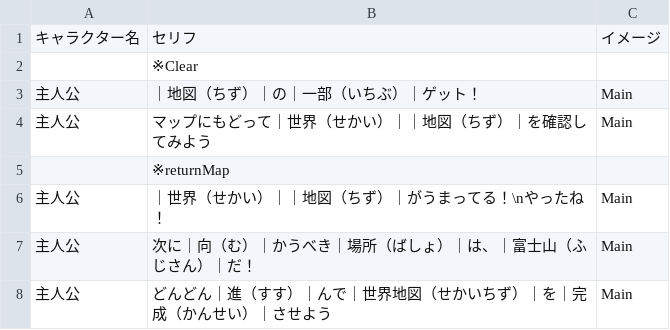
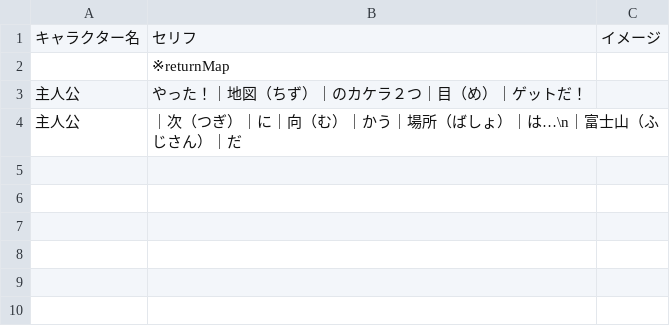
Before and after one commit to inouelab-waseda/unilab2025, a CSV file: unilab2025/bin/Debug/Conversation/Conv_stage2-3.csv, drawn as a sheet.

```diff
--- a/unilab2025/bin/Debug/Conversation/Conv_stage2-3.csv
+++ b/unilab2025/bin/Debug/Conversation/Conv_stage2-3.csv
@@ -1,8 +1,4 @@
 キャラクター名,セリフ,イメージ
-,※Clear,
-主人公,｜地図（ちず）｜の｜一部（いちぶ）｜ゲット！,Main
-主人公,マップにもどって｜世界（せかい）｜｜地図（ちず）｜を確認してみよう,Main
 ,※returnMap,
-主人公,｜世界（せかい）｜｜地図（ちず）｜がうまってる！\nやったね！,Main
-主人公,次に｜向（む）｜かうべき｜場所（ばしょ）｜は、｜富士山（ふじさん）｜だ！,Main
-主人公,どんどん｜進（すす）｜んで｜世界地図（せかいちず）｜を｜完成（かんせい）｜させよう,Main
+主人公,やった！｜地図（ちず）｜のカケラ２つ｜目（め）｜ゲットだ！,
+主人公,｜次（つぎ）｜に｜向（む）｜かう｜場所（ばしょ）｜は…\n｜富士山（ふじさん）｜だ,
```
Also changed, not shown: unilab2025/bin/Debug/Conversation/Conv_stage3-3.csv.
